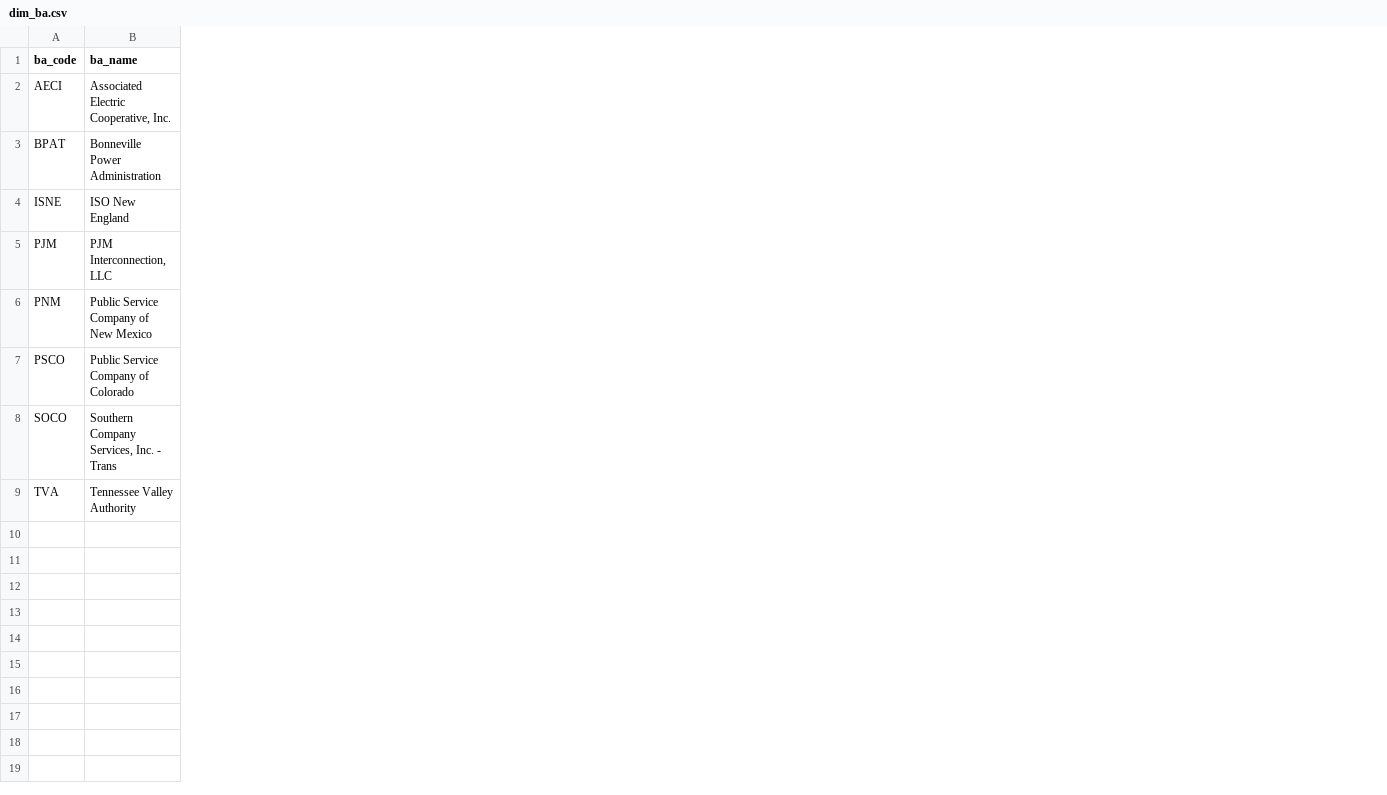
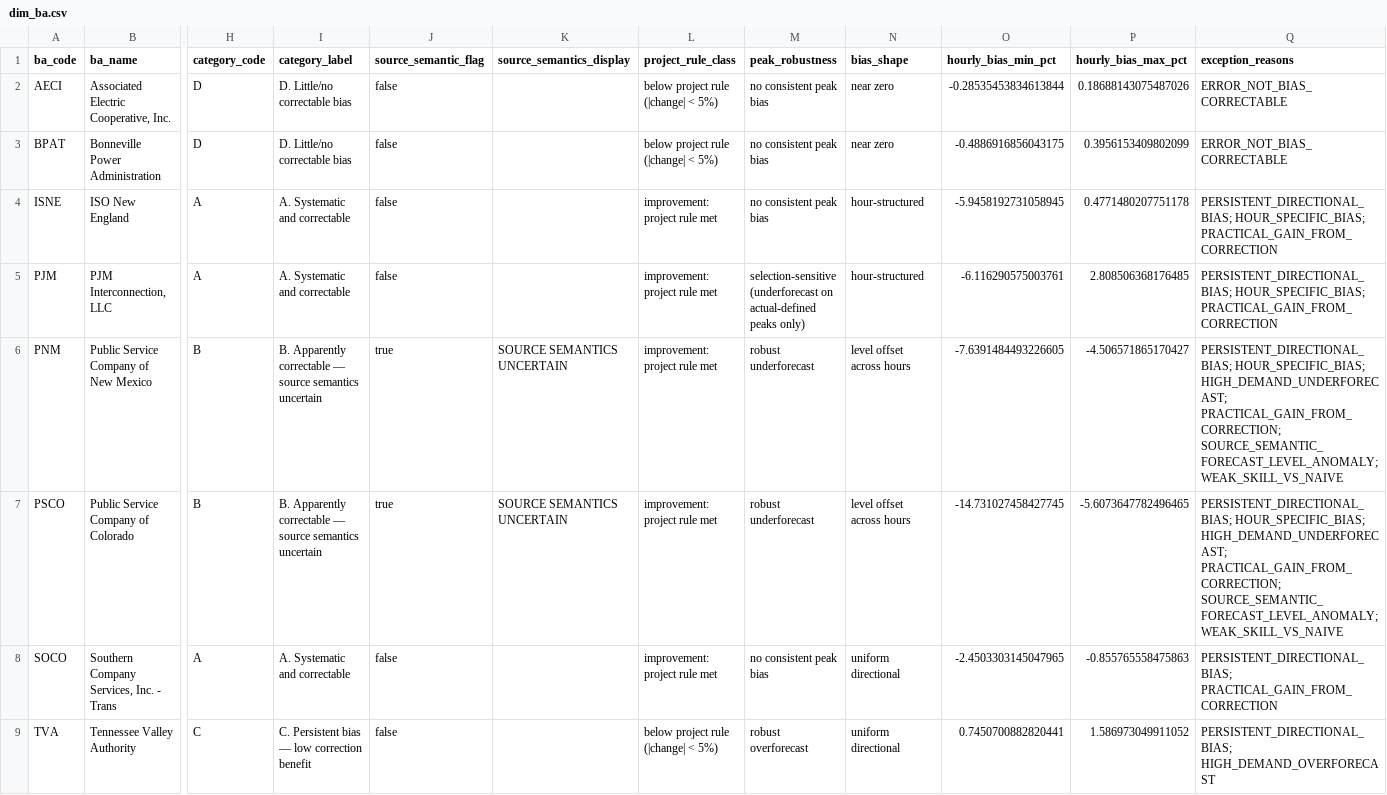
Before and after one commit to yashwanth-kanajam/demand-forecast-performance, a CSV file: data/bi/dim_ba.csv, drawn as a sheet; only a part is shown, gaps mark what is left out; the diff names each change by its address in the sheet, - before the commit and + after, or states it on an @@ line.

Commit message:
Document Power BI model and reporting layer
Semantic model and typed Power Query import, DAX measure catalogue,
two-page report specification, reconciliation reference with a
DAX-logic replica computed from the BI extracts, BA display fields,
and executive brief draft. Report assembly in the Power BI service
is pending.

```diff
--- a/data/bi/dim_ba.csv
+++ b/data/bi/dim_ba.csv
+column H (category_code), rows 2-9: D | D | A | A | B | B | A | C
+column I (category_label), rows 2-9: D. Little/no correctable bias | D. Little/no correctable bias | A. Systematic and correctable | A. Systematic and correctable | B. Apparently correctable — source semantics uncertain | B. Apparently correctable — source semantics uncertain | A. Systematic and correctable | C. Persistent bias — low correction benefit
+column J (source_semantic_flag), rows 2-9: false | false | false | false | true | true | false | false
+column K (source_semantics_display), rows 6-7: SOURCE SEMANTICS UNCERTAIN | SOURCE SEMANTICS UNCERTAIN
+column L (project_rule_class), rows 2-9: below project rule (|change| < 5%) | below project rule (|change| < 5%) | improvement: project rule met | improvement: project rule met | improvement: project rule met | improvement: project rule met | improvement: project rule met | below project rule (|change| < 5%)
+column M (peak_robustness), rows 2-9: no consistent peak bias | no consistent peak bias | no consistent peak bias | selection-sensitive (underforecast on actual-defined peaks only) | robust underforecast | robust underforecast | no consistent peak bias | robust overforecast
+column N (bias_shape), rows 2-9: near zero | near zero | hour-structured | hour-structured | level offset across hours | level offset across hours | uniform directional | uniform directional
+column O (hourly_bias_min_pct), rows 2-9: -0.28535453834613844 | -0.4886916856043175 | -5.9458192731058945 | -6.116290575003761 | -7.6391484493226605 | -14.731027458427745 | -2.4503303145047965 | 0.7450700882820441
+column P (hourly_bias_max_pct), rows 2-9: 0.18688143075487026 | 0.3956153409802099 | 0.4771480207751178 | 2.808506368176485 | -4.506571865170427 | -5.6073647782496465 | -0.855765558475863 | 1.586973049911052
+column Q (exception_reasons), rows 2-9: ERROR_NOT_BIAS_CORRECTABLE | ERROR_NOT_BIAS_CORRECTABLE | PERSISTENT_DIRECTIONAL_BIAS; HOUR_SPECIFIC_BIAS; PRACTICAL_GAIN_FROM_CORRECTION | PERSISTENT_DIRECTIONAL_BIAS; HOUR_SPECIFIC_BIAS; PRACTICAL_GAIN_FROM_CORRECTION | PERSISTENT_DIRECTIONAL_BIAS; HOUR_SPECIFIC_BIAS; HIGH_DEMAND_UNDERFORECAST; PRACTICAL_GAIN_FROM_CORRECTION; SOURCE_SEMANTIC_FORECAST_LEVEL_ANOMALY; WEAK_SKILL_VS_NAIVE | PERSISTENT_DIRECTIONAL_BIAS; HOUR_SPECIFIC_BIAS; HIGH_DEMAND_UNDERFORECAST; PRACTICAL_GAIN_FROM_CORRECTION; SOURCE_SEMANTIC_FORECAST_LEVEL_ANOMALY; WEAK_SKILL_VS_NAIVE | PERSISTENT_DIRECTIONAL_BIAS; PRACTICAL_GAIN_FROM_CORRECTION | PERSISTENT_DIRECTIONAL_BIAS; HIGH_DEMAND_OVERFORECAST
```
Also changed, not shown: data/bi/ba_metric_summary.csv, 11 other files.
